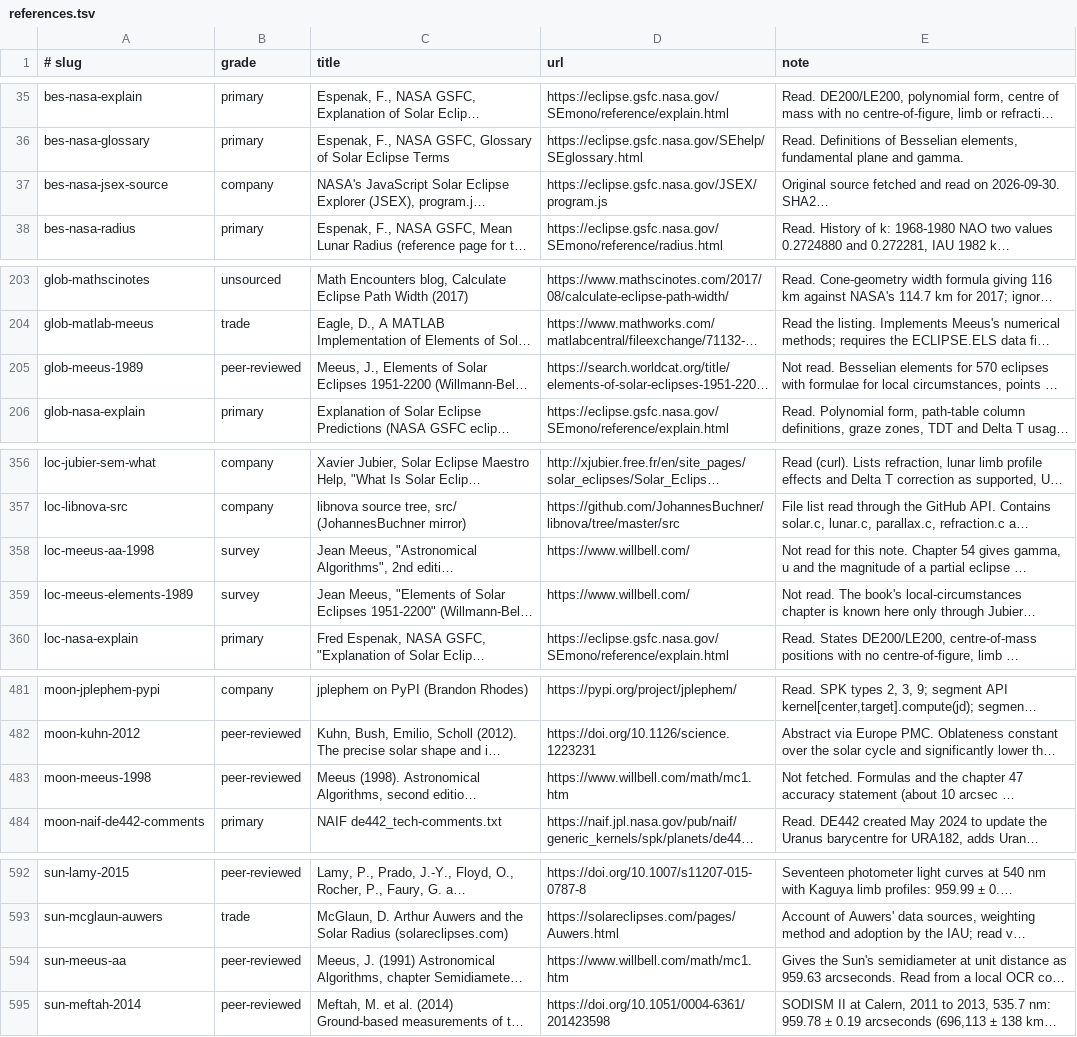
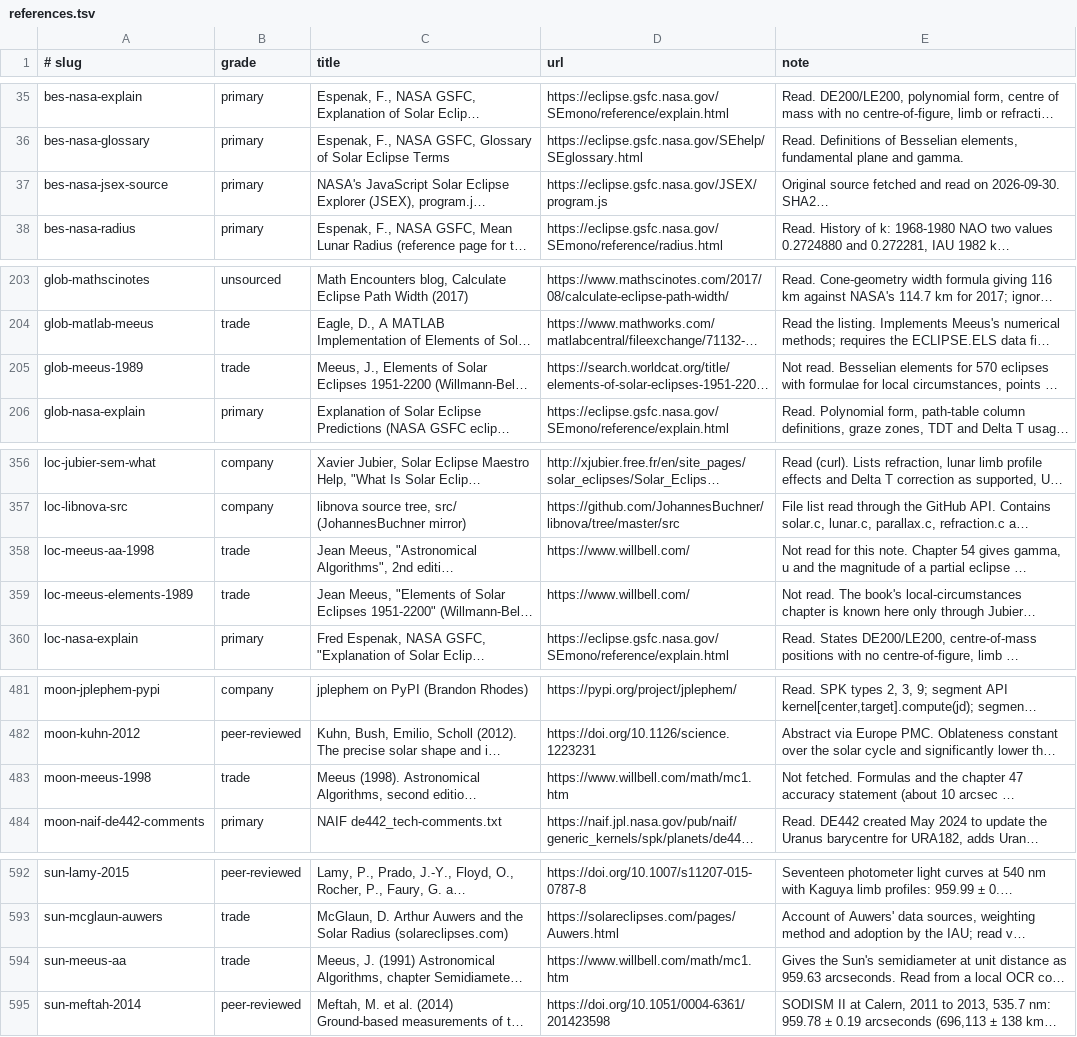
Before and after one commit to kvsankar/solar-eclipse-research, a TSV file: references.tsv, drawn as a sheet; only a part is shown, gaps mark what is left out; long unchanged cells end in …; the diff names each change by its address in the sheet, - before the commit and + after, or states it on an @@ line.

Commit message:
fix(refs): give each source one evidence grade across topics
Topics keep their own prefixed slug for a shared source, so one artefact
can appear under several slugs. The grade states what the artefact is,
so it must agree. It did not for three works:

- Meeus, Astronomical Algorithms: trade in four topics, peer-reviewed in
  two (moon-, sun-) and survey in one (loc-). It is a Willmann-Bell
  book, not a refereed paper or an almanac chapter, so trade.
- Meeus, Elements of Solar Eclipses 1951-2200: trade in three topics,
  survey in one and peer-reviewed in one (glob-). Also trade.
- NASA's JSEX program.js: primary in two topics, company in one (bes-).
  NASA publications and code are primary under the source policy.

The 133 URLs shared by several slugs are left as they are. They follow
the per-topic slug design, and each row records what its topic read.

test_reference_grades.py fails on any URL whose slugs carry different
grades, apart from pages that host several distinct works, and on the
named works cited at different URLs. It failed on the conflicts above
before the fix and passes after it. All 77 unit tests pass.

```diff
--- a/references.tsv
+++ b/references.tsv
-B37 (grade): company
+B37 (grade): primary
-B205 (grade): peer-reviewed
+B205 (grade): trade
-B358:B359 (grade): survey
+B358:B359 (grade): trade
-B483 (grade): peer-reviewed
+B483 (grade): trade
-B594 (grade): peer-reviewed
+B594 (grade): trade
```
Also changed, not shown: content/10-raw/01-foundations/refs.tsv, content/10-raw/03-global-circumstances/refs.tsv, 4 other files.
